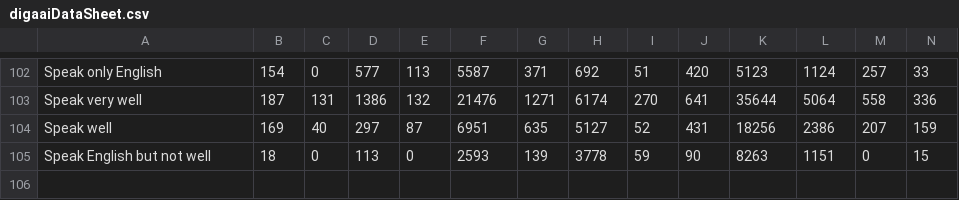
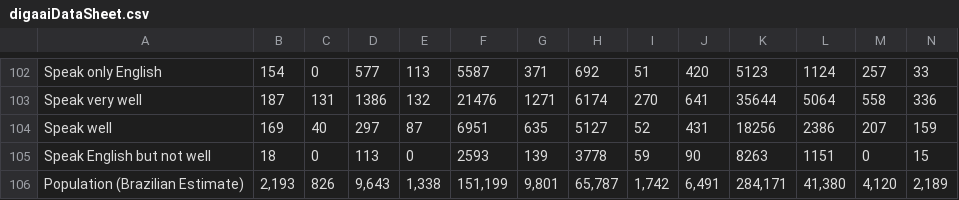
Before and after one commit to bpda-research-division/brazilian-population-app-digaai, a CSV file: resources/digaaiDataSheet.csv, drawn as a sheet; only a part is shown, gaps mark what is left out; rows hold the shown columns only; the diff names each change by its address in the sheet, - before the commit and + after, or states it on an @@ line.

Commit message:
Added Brazilian estimates to population.

```diff
--- a/resources/digaaiDataSheet.csv
+++ b/resources/digaaiDataSheet.csv
+row 106: Population (Brazilian Estimate) | 2,193 | 826 | 9,643 | 1,338 | 151,199 | 9,801 | 65,787 | 1,742 | 6,491 | 284,171 | 41,380 | 4,120 | 2,189
```
Also changed, not shown: 3 other files.
